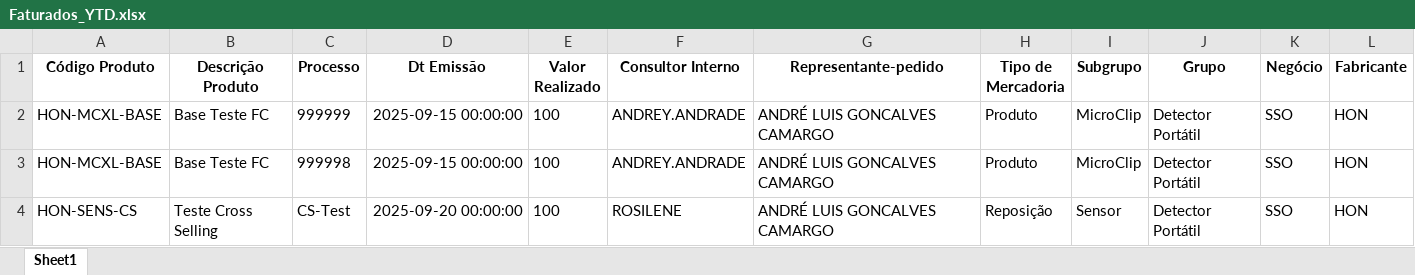
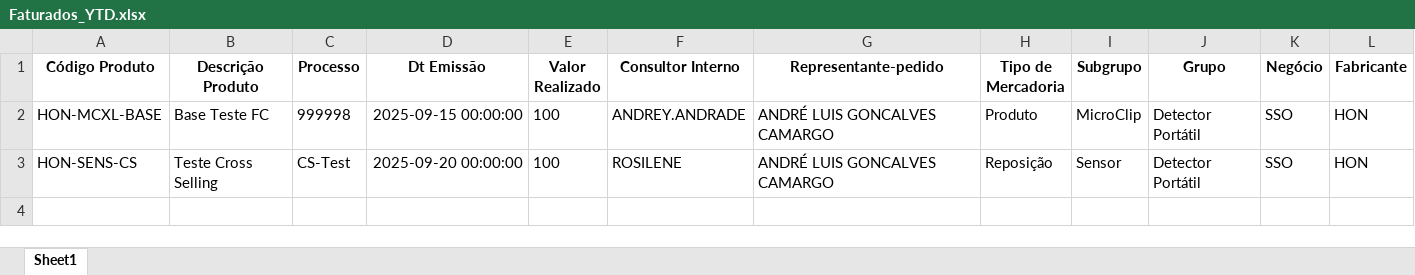
Before and after one commit to tiago-cappi/PROJETO_COMISSOES_V2, an Excel workbook: Faturados_YTD.xlsx, sheet Sheet1, drawn as a sheet; values as stored, in another font and other column widths than the file's, no borders; the diff names each change by its address in the sheet, - before the commit and + after, or states it on an @@ line.

```diff
--- a/Faturados_YTD.xlsx (sheet Sheet1)
+++ b/Faturados_YTD.xlsx (sheet Sheet1)
-row 2: HON-MCXL-BASE | Base Teste FC | 999999 | 2025-09-15 00:00:00 | 100 | ANDREY.ANDRADE | ANDRÉ LUIS GONCALVES CAMARGO | Produto | MicroClip | Detector Portátil | SSO | HON
```
Also changed, not shown: Conversões.xlsx, Estado_Processos_Recebimento.xlsx, 34 other files.
